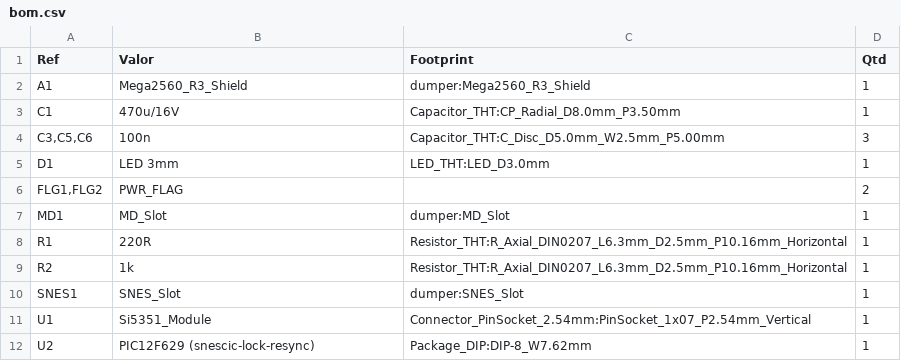
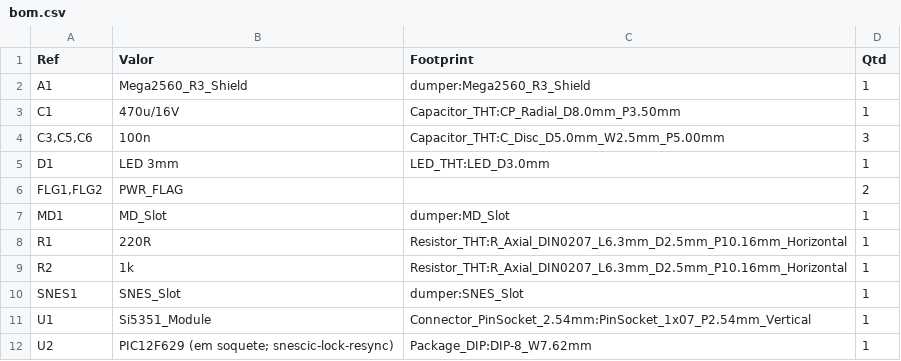
Before and after one commit to legendaryredfox/oscr_minimal, a CSV file: boards/16_bits/fab/bom.csv, drawn as a sheet.

Commit message:
16_bits: indica na placa que o PIC fica em soquete; gerbers refeitos

```diff
--- a/boards/16_bits/fab/bom.csv
+++ b/boards/16_bits/fab/bom.csv
@@ -11,2 +11,2 @@
 "U1","Si5351_Module","Connector_PinSocket_2.54mm:PinSocket_1x07_P2.54mm_Vertical","1"
-"U2","PIC12F629 (snescic-lock-resync)","Package_DIP:DIP-8_W7.62mm","1"
+"U2","PIC12F629 (em soquete; snescic-lock-resync)","Package_DIP:DIP-8_W7.62mm","1"
```
Also changed, not shown: 19 other files.
